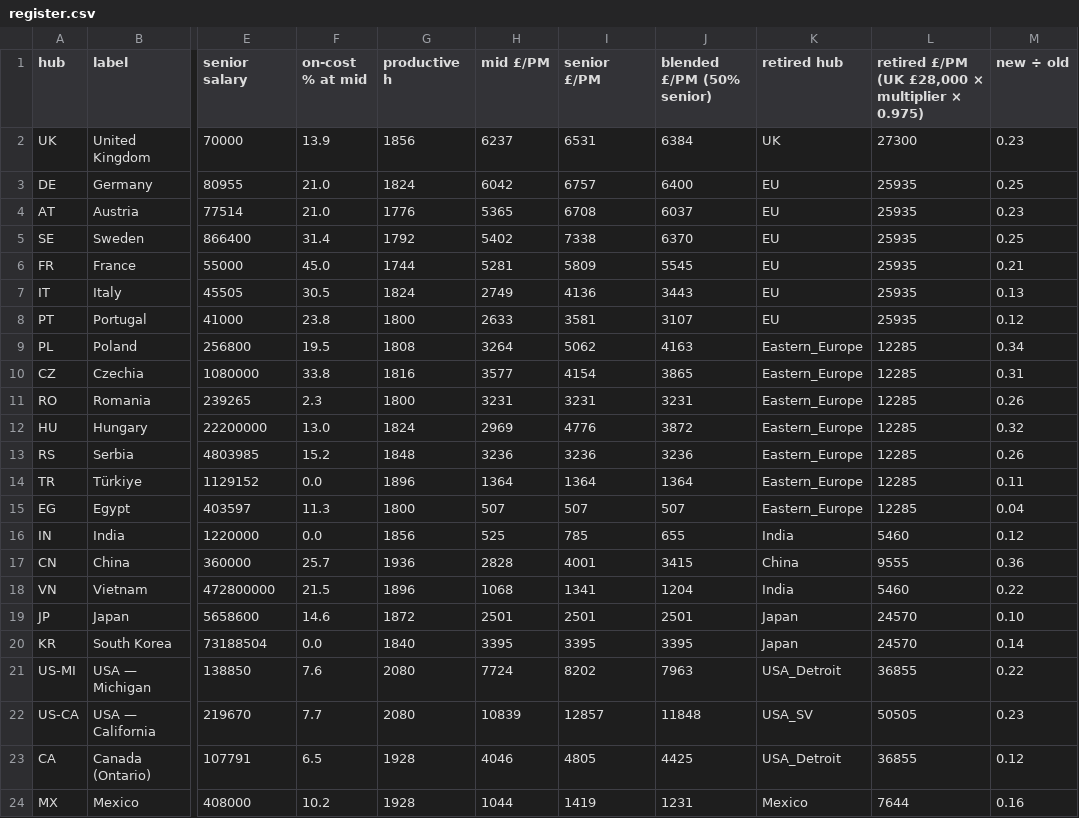
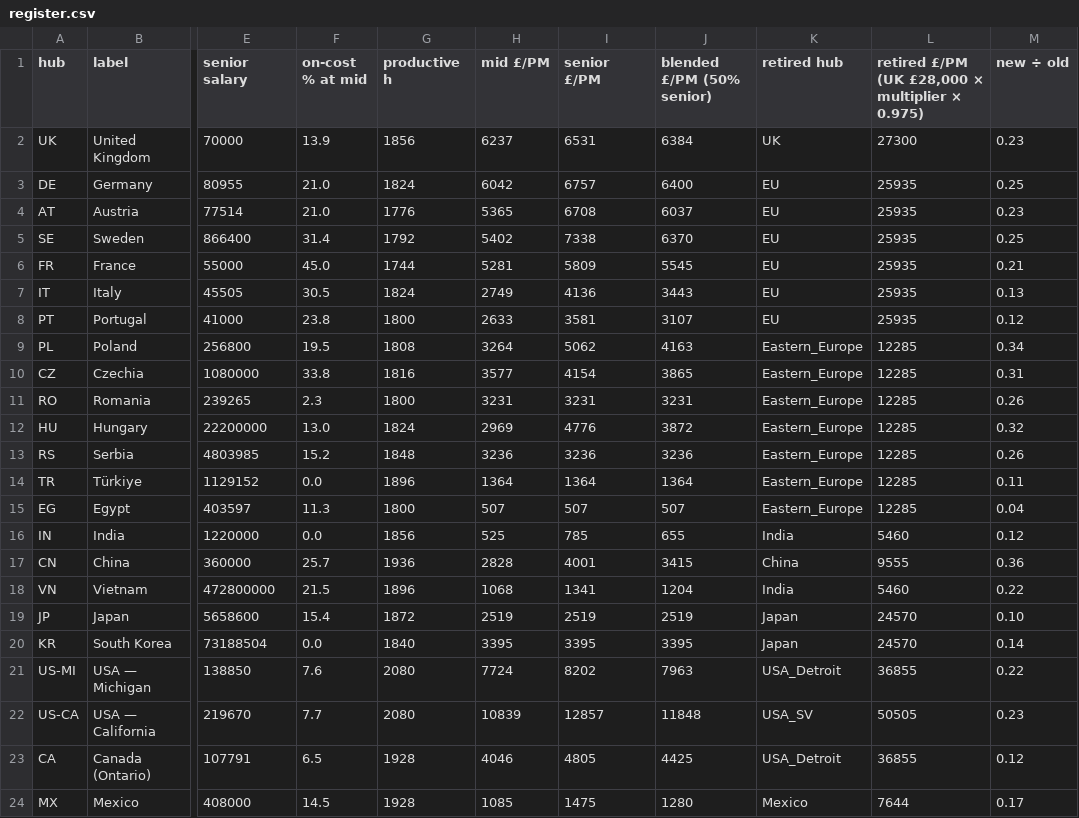
Before and after one commit to bhosaleavinash546/leamington-marathi, a CSV file: calculator/scripts/sw-research/2026-10-13/register.csv, drawn as a sheet; only a part is shown, gaps mark what is left out; the diff names each change by its address in the sheet, - before the commit and + after, or states it on an @@ line.

```diff
--- a/calculator/scripts/sw-research/2026-10-13/register.csv
+++ b/calculator/scripts/sw-research/2026-10-13/register.csv
-F19 (on-cost % at mid): 14.6
+F19 (on-cost % at mid): 15.4
-H19 (mid £/PM): 2501
+H19 (mid £/PM): 2519
-I19 (senior £/PM): 2501
+I19 (senior £/PM): 2519
-J19 (blended £/PM (50% senior)): 2501
+J19 (blended £/PM (50% senior)): 2519
-F24 (on-cost % at mid): 10.2
+F24 (on-cost % at mid): 14.5
-H24 (mid £/PM): 1044
+H24 (mid £/PM): 1085
-I24 (senior £/PM): 1419
+I24 (senior £/PM): 1475
-J24 (blended £/PM (50% senior)): 1231
+J24 (blended £/PM (50% senior)): 1280
-M24 (new ÷ old): 0.16
+M24 (new ÷ old): 0.17
```
Also changed, not shown: 3 other files.
